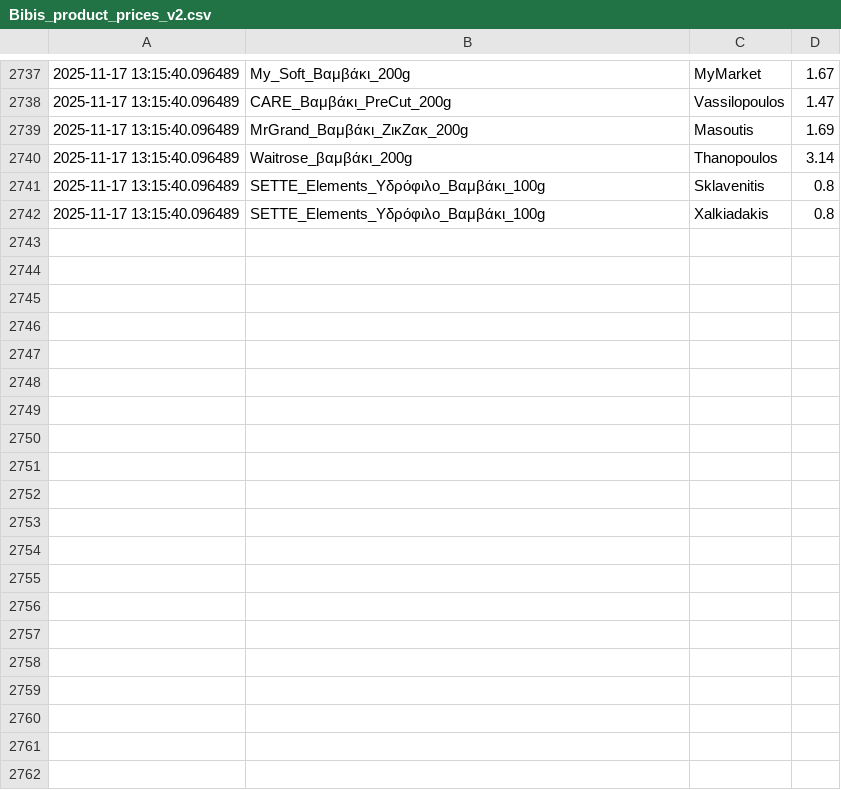
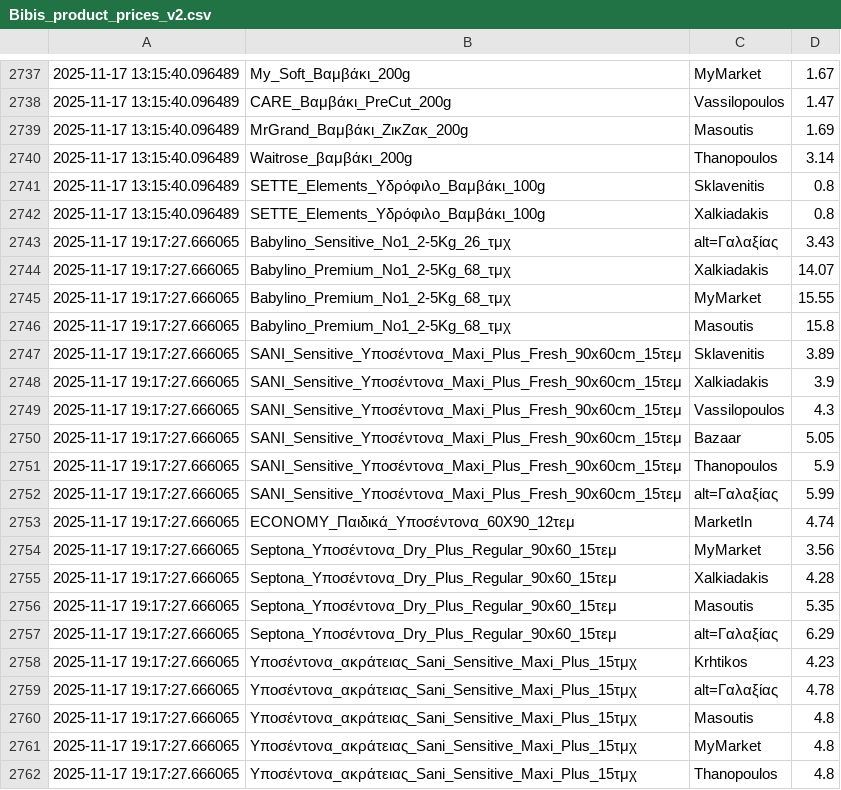
Before and after one commit to atpastro/public, a CSV file: Bibis_product_prices_v2.csv, drawn as a sheet; only a part is shown, gaps mark what is left out; the diff covers the shown part only; the diff names each change by its address in the sheet, - before the commit and + after, or states it on an @@ line.

```diff
--- a/Bibis_product_prices_v2.csv
+++ b/Bibis_product_prices_v2.csv
+row 2743: 2025-11-17 19:17:27.666065 | Babylino_Sensitive_No1_2-5Kg_26_τμχ | alt=Γαλαξίας | 3.43
+row 2744: 2025-11-17 19:17:27.666065 | Babylino_Premium_No1_2-5Kg_68_τμχ | Xalkiadakis | 14.07
+row 2745: 2025-11-17 19:17:27.666065 | Babylino_Premium_No1_2-5Kg_68_τμχ | MyMarket | 15.55
+row 2746: 2025-11-17 19:17:27.666065 | Babylino_Premium_No1_2-5Kg_68_τμχ | Masoutis | 15.8
+row 2747: 2025-11-17 19:17:27.666065 | SANI_Sensitive_Υποσέντονα_Maxi_Plus_Fresh_90x60cm_15τεμ | Sklavenitis | 3.89
+row 2748: 2025-11-17 19:17:27.666065 | SANI_Sensitive_Υποσέντονα_Maxi_Plus_Fresh_90x60cm_15τεμ | Xalkiadakis | 3.9
+row 2749: 2025-11-17 19:17:27.666065 | SANI_Sensitive_Υποσέντονα_Maxi_Plus_Fresh_90x60cm_15τεμ | Vassilopoulos | 4.3
+row 2750: 2025-11-17 19:17:27.666065 | SANI_Sensitive_Υποσέντονα_Maxi_Plus_Fresh_90x60cm_15τεμ | Bazaar | 5.05
+row 2751: 2025-11-17 19:17:27.666065 | SANI_Sensitive_Υποσέντονα_Maxi_Plus_Fresh_90x60cm_15τεμ | Thanopoulos | 5.9
+row 2752: 2025-11-17 19:17:27.666065 | SANI_Sensitive_Υποσέντονα_Maxi_Plus_Fresh_90x60cm_15τεμ | alt=Γαλαξίας | 5.99
+row 2753: 2025-11-17 19:17:27.666065 | ECONOMY_Παιδικά_Υποσέντονα_60Χ90_12τεμ | MarketIn | 4.74
+row 2754: 2025-11-17 19:17:27.666065 | Septona_Υποσέντονα_Dry_Plus_Regular_90x60_15τεμ | MyMarket | 3.56
+row 2755: 2025-11-17 19:17:27.666065 | Septona_Υποσέντονα_Dry_Plus_Regular_90x60_15τεμ | Xalkiadakis | 4.28
+row 2756: 2025-11-17 19:17:27.666065 | Septona_Υποσέντονα_Dry_Plus_Regular_90x60_15τεμ | Masoutis | 5.35
+row 2757: 2025-11-17 19:17:27.666065 | Septona_Υποσέντονα_Dry_Plus_Regular_90x60_15τεμ | alt=Γαλαξίας | 6.29
+row 2758: 2025-11-17 19:17:27.666065 | Υποσέντονα_ακράτειας_Sani_Sensitive_Maxi_Plus_15τμχ | Krhtikos | 4.23
+row 2759: 2025-11-17 19:17:27.666065 | Υποσέντονα_ακράτειας_Sani_Sensitive_Maxi_Plus_15τμχ | alt=Γαλαξίας | 4.78
+row 2760: 2025-11-17 19:17:27.666065 | Υποσέντονα_ακράτειας_Sani_Sensitive_Maxi_Plus_15τμχ | Masoutis | 4.8
+row 2761: 2025-11-17 19:17:27.666065 | Υποσέντονα_ακράτειας_Sani_Sensitive_Maxi_Plus_15τμχ | MyMarket | 4.8
+row 2762: 2025-11-17 19:17:27.666065 | Υποσέντονα_ακράτειας_Sani_Sensitive_Maxi_Plus_15τμχ | Thanopoulos | 4.8
```
Also changed, not shown: 20 added rows elsewhere in this file, 2 other files.
